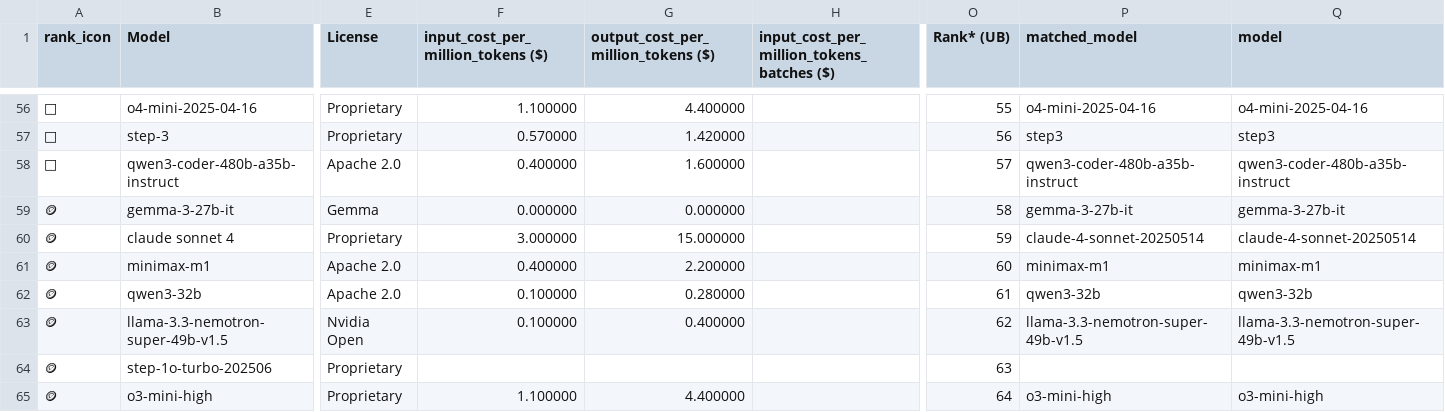
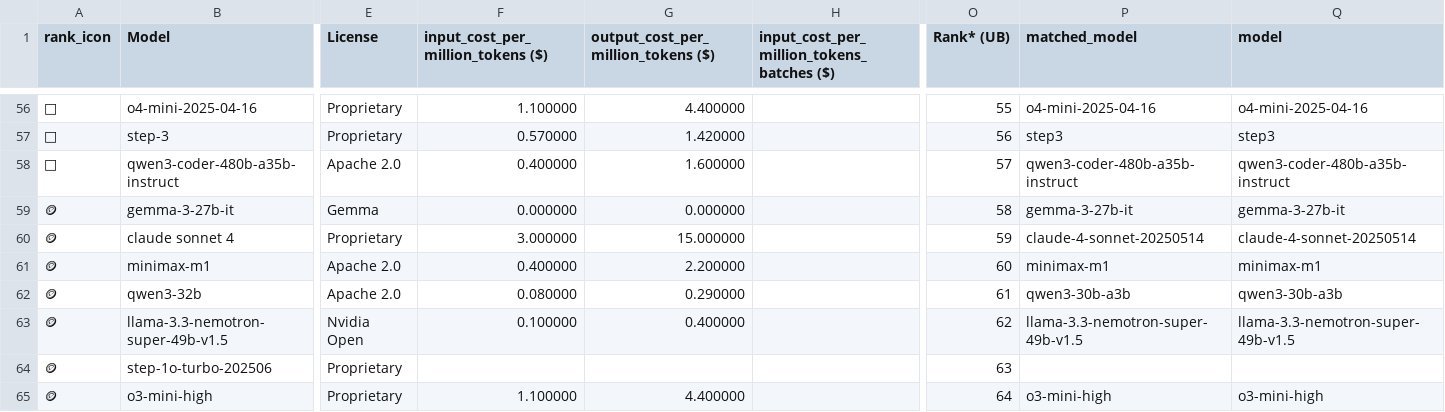
Before and after one commit to ZachLaik/compare-models, a CSV file: chatbot_arena_leaderboard_with_cost.csv, drawn as a sheet; only a part is shown, gaps mark what is left out; the diff covers the shown part only; the diff names each change by its address in the sheet, - before the commit and + after, or states it on an @@ line.

```diff
--- a/chatbot_arena_leaderboard_with_cost.csv
+++ b/chatbot_arena_leaderboard_with_cost.csv
-F62: 0.100000
+F62: 0.080000
-G62: 0.280000
+G62: 0.290000
-P62 (matched_model): qwen3-32b
+P62 (matched_model): qwen3-30b-a3b
-Q62 (model): qwen3-32b
+Q62 (model): qwen3-30b-a3b
```
Also changed, not shown: 172 edited cells elsewhere in this file, 1 other file.
